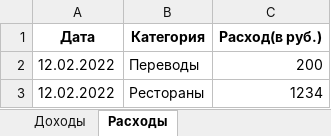
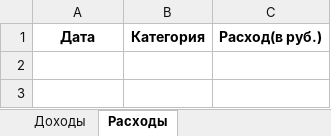
Before and after one commit to aubhona/fin, an Excel workbook: static/resources/2-export_to_excel.xlsx, sheet Расходы, drawn as a sheet; values as stored, in another font and other column widths than the file's, no borders; the diff names each change by its address in the sheet, - before the commit and + after, or states it on an @@ line.

```diff
--- a/static/resources/2-export_to_excel.xlsx (sheet Расходы)
+++ b/static/resources/2-export_to_excel.xlsx (sheet Расходы)
-row 2: 12.02.2022 | Переводы | 200
-row 3: 12.02.2022 | Рестораны | 1234
```
Also changed, not shown: sheet Доходы, 11 other files.
